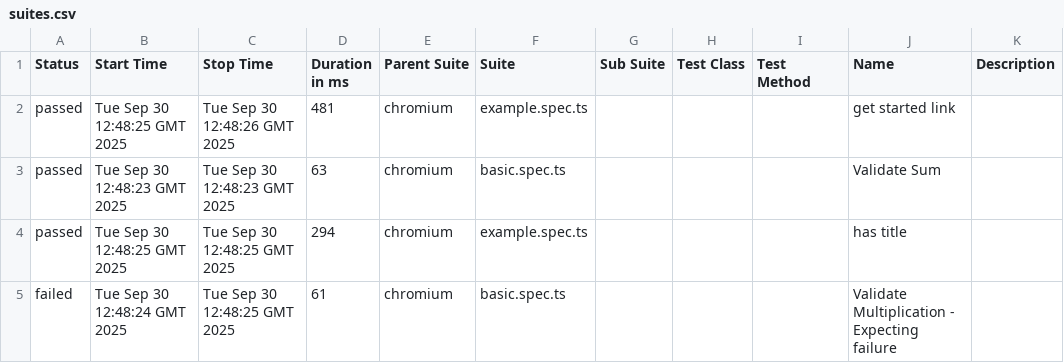
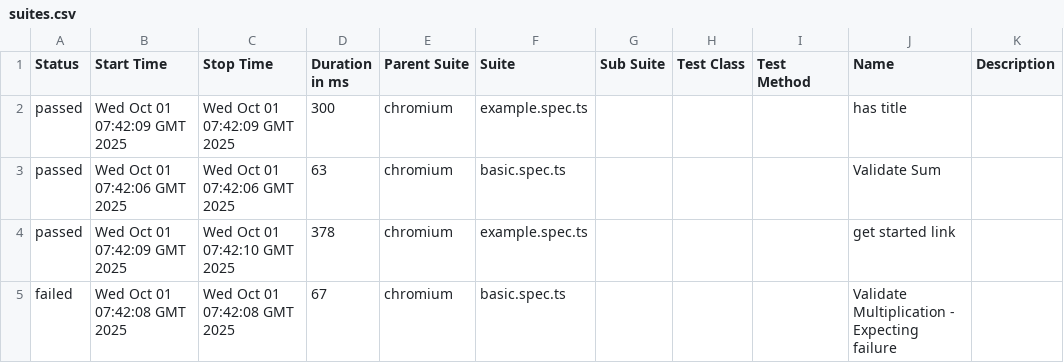
Before and after one commit to purwarshubham/playwright-e2e, a CSV file: allure-report/data/suites.csv, drawn as a sheet.

```diff
--- a/allure-report/data/suites.csv
+++ b/allure-report/data/suites.csv
@@ -1,5 +1,5 @@
 "Status","Start Time","Stop Time","Duration in ms","Parent Suite","Suite","Sub Suite","Test Class","Test Method","Name","Description"
-"passed","Tue Sep 30 12:48:25 GMT 2025","Tue Sep 30 12:48:26 GMT 2025","481","chromium","example.spec.ts","","","","get started link",""
-"passed","Tue Sep 30 12:48:23 GMT 2025","Tue Sep 30 12:48:23 GMT 2025","63","chromium","basic.spec.ts","","","","Validate Sum",""
-"passed","Tue Sep 30 12:48:25 GMT 2025","Tue Sep 30 12:48:25 GMT 2025","294","chromium","example.spec.ts","","","","has title",""
-"failed","Tue Sep 30 12:48:24 GMT 2025","Tue Sep 30 12:48:25 GMT 2025","61","chromium","basic.spec.ts","","","","Validate Multiplication - Expecting failure",""
+"passed","Wed Oct 01 07:42:09 GMT 2025","Wed Oct 01 07:42:09 GMT 2025","300","chromium","example.spec.ts","","","","has title",""
+"passed","Wed Oct 01 07:42:06 GMT 2025","Wed Oct 01 07:42:06 GMT 2025","63","chromium","basic.spec.ts","","","","Validate Sum",""
+"passed","Wed Oct 01 07:42:09 GMT 2025","Wed Oct 01 07:42:10 GMT 2025","378","chromium","example.spec.ts","","","","get started link",""
+"failed","Wed Oct 01 07:42:08 GMT 2025","Wed Oct 01 07:42:08 GMT 2025","67","chromium","basic.spec.ts","","","","Validate Multiplication - Expecting failure",""
```
Also changed, not shown: 31 other files.
